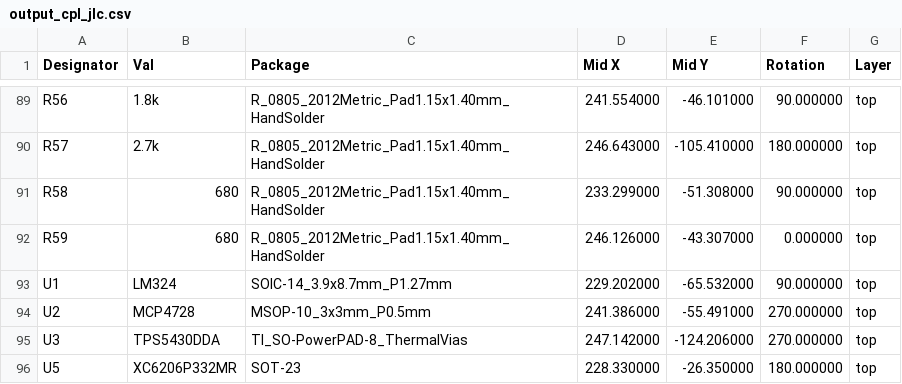
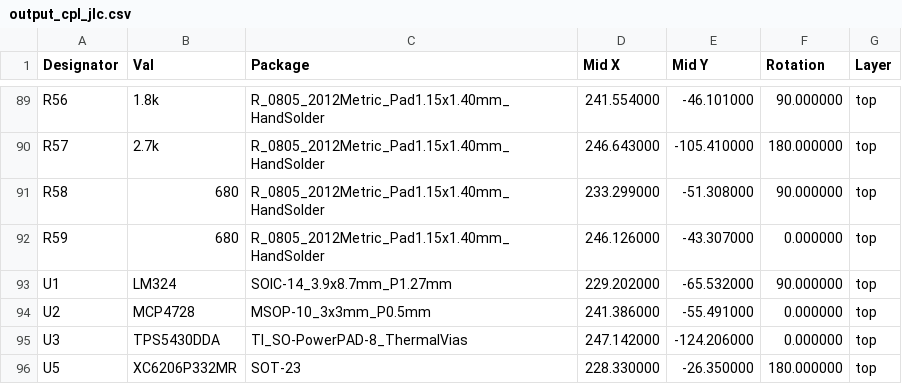
Before and after one commit to CrashOverride85/zc95, a CSV file: pcb/OutputModule/output_cpl_jlc.csv, drawn as a sheet; only a part is shown, gaps mark what is left out.

Commit message:
Output board bom update (#23)
* update 100k resistors to be C149504 instead of C17407 (discontinued)

* update inductor from C237915 (out of stock) to C177243

* fix rotation on U2 and U3

```diff
--- a/pcb/OutputModule/output_cpl_jlc.csv
+++ b/pcb/OutputModule/output_cpl_jlc.csv
@@ -93,4 +93,4 @@ R59,680,R_0805_2012Metric_Pad1.15x1.40mm_HandSolder,246.126000,-43.307000,0.0000
 U1,LM324,SOIC-14_3.9x8.7mm_P1.27mm,229.202000,-65.532000,90.000000,top
-U2,MCP4728,MSOP-10_3x3mm_P0.5mm,241.386000,-55.491000,270.000000,top
-U3,TPS5430DDA,TI_SO-PowerPAD-8_ThermalVias,247.142000,-124.206000,270.000000,top
+U2,MCP4728,MSOP-10_3x3mm_P0.5mm,241.386000,-55.491000,0.000000,top
+U3,TPS5430DDA,TI_SO-PowerPAD-8_ThermalVias,247.142000,-124.206000,0.000000,top
 U5,XC6206P332MR,SOT-23,228.330000,-26.350000,180.000000,top
```
Also changed, not shown: pcb/OutputModule/output_bom_jlc.csv, 2 other files.
